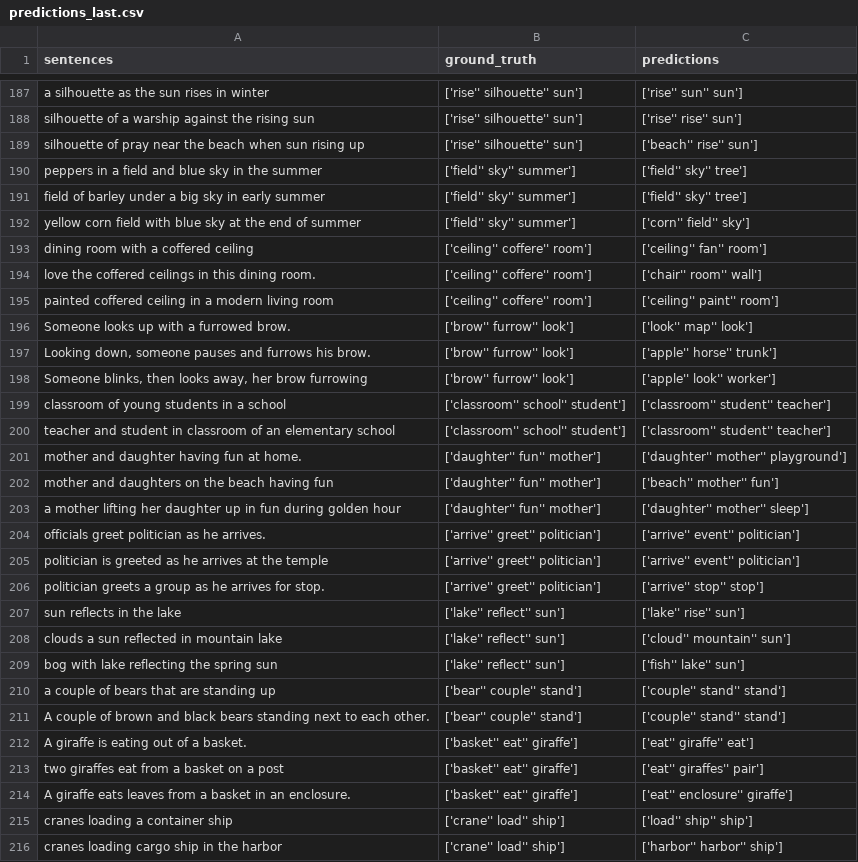
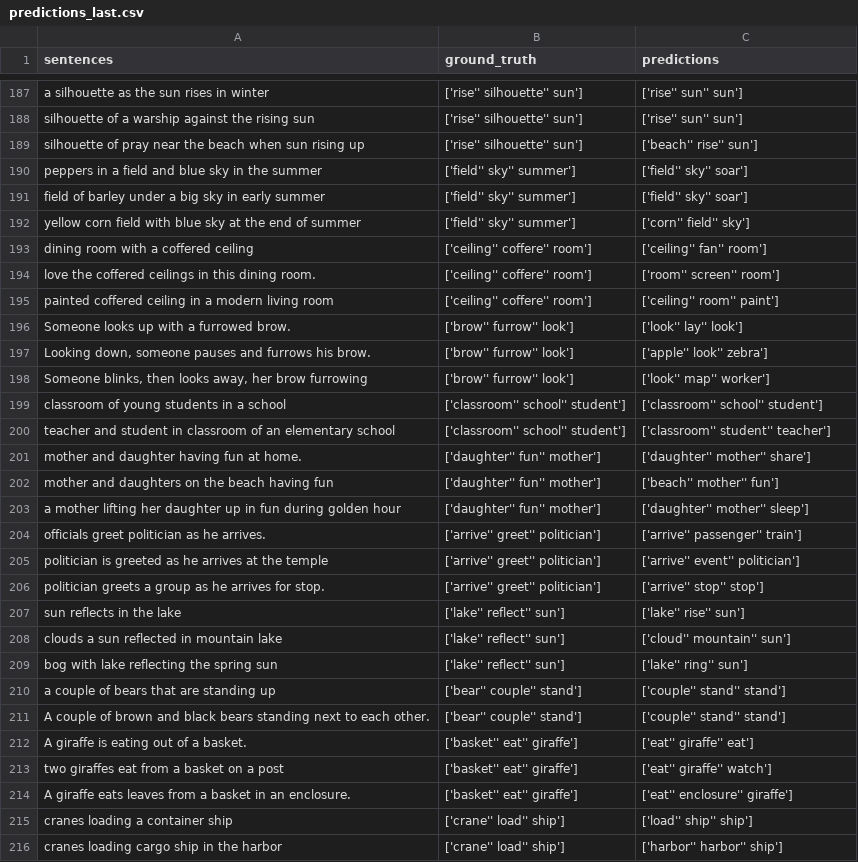
Before and after one commit to mohamedali05/TP_INF8460, a CSV file: TP_3/predictions_last.csv, drawn as a sheet; only a part is shown, gaps mark what is left out; the diff covers the shown part only; the diff names each change by its address in the sheet, - before the commit and + after, or states it on an @@ line.

```diff
--- a/TP_3/predictions_last.csv
+++ b/TP_3/predictions_last.csv
-C188 (predictions): ['rise'' rise'' sun']
+C188 (predictions): ['rise'' sun'' sun']
-C190:C191 (predictions): ['field'' sky'' tree']
+C190:C191 (predictions): ['field'' sky'' soar']
-C194 (predictions): ['chair'' room'' wall']
+C194 (predictions): ['room'' screen'' room']
-C195 (predictions): ['ceiling'' paint'' room']
+C195 (predictions): ['ceiling'' room'' paint']
-C196 (predictions): ['look'' map'' look']
+C196 (predictions): ['look'' lay'' look']
-C197 (predictions): ['apple'' horse'' trunk']
+C197 (predictions): ['apple'' look'' zebra']
-C198 (predictions): ['apple'' look'' worker']
+C198 (predictions): ['look'' map'' worker']
-C199 (predictions): ['classroom'' student'' teacher']
+C199 (predictions): ['classroom'' school'' student']
-C201 (predictions): ['daughter'' mother'' playground']
+C201 (predictions): ['daughter'' mother'' share']
-C204 (predictions): ['arrive'' event'' politician']
+C204 (predictions): ['arrive'' passenger'' train']
-C209 (predictions): ['fish'' lake'' sun']
+C209 (predictions): ['lake'' ring'' sun']
-C213 (predictions): ['eat'' giraffes'' pair']
+C213 (predictions): ['eat'' giraffe'' watch']
```
Also changed, not shown: 173 edited cells elsewhere in this file, TP_3/predictions_stopped.csv, 1 other file.
